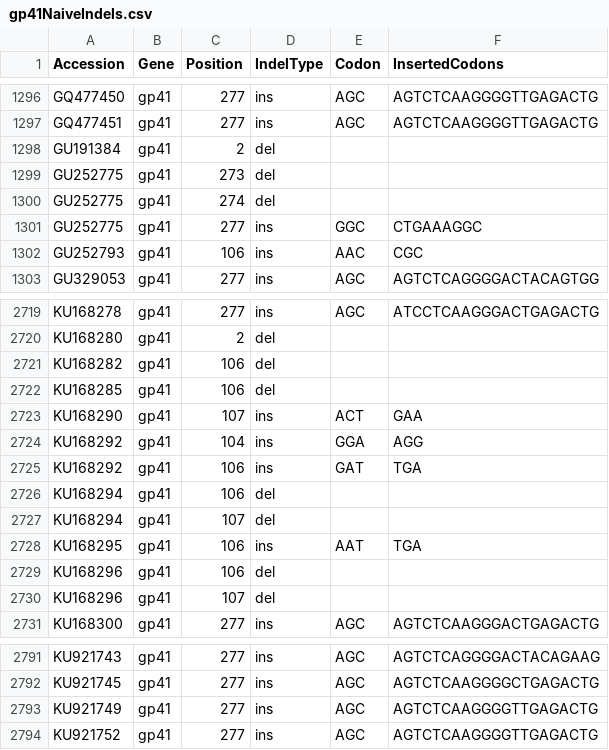
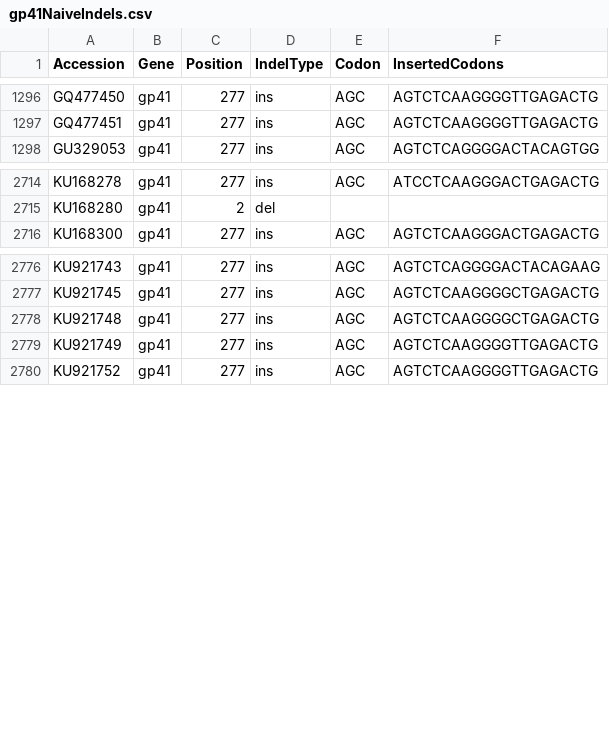
Before and after one commit to hivdb/gag-gp41, a CSV file: data/naiveStudies/gp41NaiveIndels.csv, drawn as a sheet; only a part is shown, gaps mark what is left out; removed rows and columns are numbered as before the commit, all else as after; the diff names each change by its address in the sheet, - before the commit and + after, or states it on an @@ line.

```diff
--- a/data/naiveStudies/gp41NaiveIndels.csv
+++ b/data/naiveStudies/gp41NaiveIndels.csv
-row 1298: GU191384 | gp41 | 2 | del
-row 1299: GU252775 | gp41 | 273 | del
-row 1300: GU252775 | gp41 | 274 | del
-row 1301: GU252775 | gp41 | 277 | ins | GGC | CTGAAAGGC
-row 1302: GU252793 | gp41 | 106 | ins | AAC | CGC
-row 2721: KU168282 | gp41 | 106 | del
-row 2722: KU168285 | gp41 | 106 | del
-row 2723: KU168290 | gp41 | 107 | ins | ACT | GAA
-row 2724: KU168292 | gp41 | 104 | ins | GGA | AGG
-row 2725: KU168292 | gp41 | 106 | ins | GAT | TGA
-row 2726: KU168294 | gp41 | 106 | del
-row 2727: KU168294 | gp41 | 107 | del
-row 2728: KU168295 | gp41 | 106 | ins | AAT | TGA
-row 2729: KU168296 | gp41 | 106 | del
-row 2730: KU168296 | gp41 | 107 | del
+row 2778: KU921748 | gp41 | 277 | ins | AGC | AGTCTCAAGGGGCTGAGACTG
```
Also changed, not shown: data/naiveStudies/apobec/gp41NaiveADIndex.csv, data/naiveStudies/gp41NaiveStudies.csv, 35 other files.
